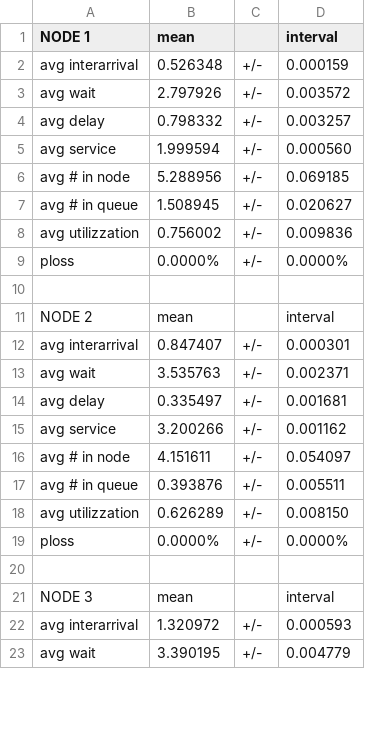
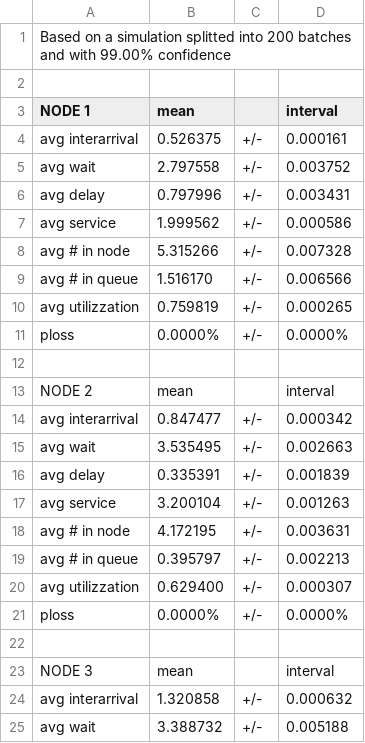
Before and after one commit to wronek97/PMCSN_Project, a CSV file: analysis/steady_state/improved_steady_state_017.csv, drawn as a sheet; only a part is shown; the diff covers the shown part only.

```diff
--- a/analysis/steady_state/improved_steady_state_017.csv
+++ b/analysis/steady_state/improved_steady_state_017.csv
@@ -1,8 +1,10 @@
+Based on a simulation splitted into 200 batches and with 99.00% confidence;
+
 NODE 1;mean;;interval;
-avg interarrival; 0.526348;+/-;0.000159;
-avg wait; 2.797926;+/-;0.003572;
-avg delay; 0.798332;+/-;0.003257;
-avg service; 1.999594;+/-;0.000560;
-avg # in node; 5.288956;+/-;0.069185;
-avg # in queue; 1.508945;+/-;0.020627;
-avg utilizzation; 0.756002;+/-;0.009836;
+avg interarrival;0.526375;+/-;0.000161;
+avg wait;2.797558;+/-;0.003752;
+avg delay;0.797996;+/-;0.003431;
+avg service;1.999562;+/-;0.000586;
+avg # in node;5.315266;+/-;0.007328;
+avg # in queue;1.516170;+/-;0.006566;
+avg utilizzation;0.759819;+/-;0.000265;
@@ -11,8 +13,8 @@ ploss; 0.0000%;+/-;0.0000%;
 NODE 2;mean;;interval;
-avg interarrival; 0.847407;+/-;0.000301;
-avg wait; 3.535763;+/-;0.002371;
-avg delay; 0.335497;+/-;0.001681;
-avg service; 3.200266;+/-;0.001162;
-avg # in node; 4.151611;+/-;0.054097;
-avg # in queue; 0.393876;+/-;0.005511;
-avg utilizzation; 0.626289;+/-;0.008150;
+avg interarrival;0.847477;+/-;0.000342;
+avg wait;3.535495;+/-;0.002663;
+avg delay;0.335391;+/-;0.001839;
+avg service;3.200104;+/-;0.001263;
+avg # in node;4.172195;+/-;0.003631;
+avg # in queue;0.395797;+/-;0.002213;
+avg utilizzation;0.629400;+/-;0.000307;
@@ -21,3 +23,3 @@ ploss; 0.0000%;+/-;0.0000%;
 NODE 3;mean;;interval;
-avg interarrival; 1.320972;+/-;0.000593;
-avg wait; 3.390195;+/-;0.004779;
+avg interarrival;1.320858;+/-;0.000632;
+avg wait;3.388732;+/-;0.005188;
```
Also changed, not shown: 16 added rows and 26 edited cells elsewhere in this file, analysis/steady_state/base_steady_state_017.csv, analysis/steady_state/resized_steady_state_017.csv, 28 other files.
